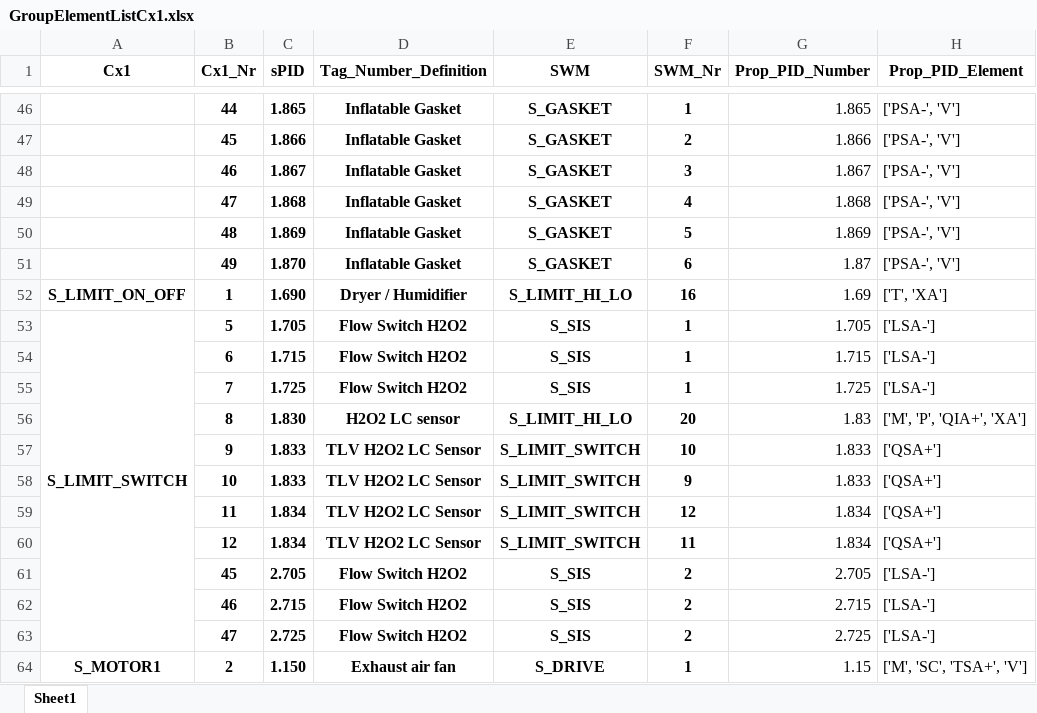
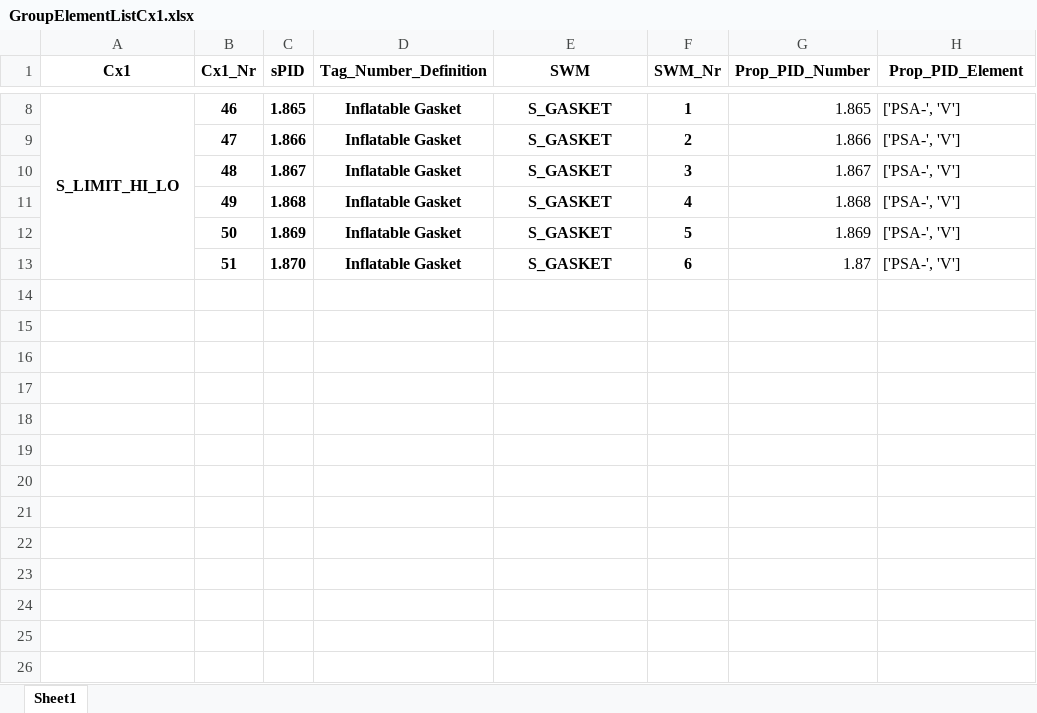
Before and after one commit to emartinskan/epic, an Excel workbook: GroupElementListCx1.xlsx, sheet Sheet1, drawn as a sheet; only a part is shown, gaps mark what is left out; values as stored, in another font and other column widths than the file's, no borders; removed rows and columns are numbered as before the commit, all else as after; the diff covers the shown part only; the diff names each change by its address in the sheet, - before the commit and + after, or states it on an @@ line.

```diff
--- a/GroupElementListCx1.xlsx (sheet Sheet1)
+++ b/GroupElementListCx1.xlsx (sheet Sheet1)
-A8 (Cx1): (empty)
+A8 (Cx1): S_LIMIT_HI_LO
+A8:A13 merged
-B8 (Cx1_Nr): 44
+B8 (Cx1_Nr): 46
-B9 (Cx1_Nr): 45
+B9 (Cx1_Nr): 47
-B10 (Cx1_Nr): 46
+B10 (Cx1_Nr): 48
-B11 (Cx1_Nr): 47
+B11 (Cx1_Nr): 49
-B12 (Cx1_Nr): 48
+B12 (Cx1_Nr): 50
-B13 (Cx1_Nr): 49
+B13 (Cx1_Nr): 51
-row 52: S_LIMIT_ON_OFF | 1 | 1.690 | Dryer / Humidifier | S_LIMIT_HI_LO | 16 | 1.69 | ['T', 'XA']
-row 53: S_LIMIT_SWITCH | 5 | 1.705 | Flow Switch H2O2 | S_SIS | 1 | 1.705 | ['LSA-']
-row 54:  | 6 | 1.715 | Flow Switch H2O2 | S_SIS | 1 | 1.715 | ['LSA-']
-row 55:  | 7 | 1.725 | Flow Switch H2O2 | S_SIS | 1 | 1.725 | ['LSA-']
-row 56:  | 8 | 1.830 | H2O2 LC sensor | S_LIMIT_HI_LO | 20 | 1.83 | ['M', 'P', 'QIA+', 'XA']
-row 57:  | 9 | 1.833 | TLV H2O2 LC Sensor | S_LIMIT_SWITCH | 10 | 1.833 | ['QSA+']
-row 58:  | 10 | 1.833 | TLV H2O2 LC Sensor | S_LIMIT_SWITCH | 9 | 1.833 | ['QSA+']
-row 59:  | 11 | 1.834 | TLV H2O2 LC Sensor | S_LIMIT_SWITCH | 12 | 1.834 | ['QSA+']
-row 60:  | 12 | 1.834 | TLV H2O2 LC Sensor | S_LIMIT_SWITCH | 11 | 1.834 | ['QSA+']
-row 61:  | 45 | 2.705 | Flow Switch H2O2 | S_SIS | 2 | 2.705 | ['LSA-']
-row 62:  | 46 | 2.715 | Flow Switch H2O2 | S_SIS | 2 | 2.715 | ['LSA-']
-row 63:  | 47 | 2.725 | Flow Switch H2O2 | S_SIS | 2 | 2.725 | ['LSA-']
-row 64: S_MOTOR1 | 2 | 1.150 | Exhaust air fan | S_DRIVE | 1 | 1.15 | ['M', 'SC', 'TSA+', 'V']
```
Also changed, not shown: 77 removed rows, 6 edited cells and merged cells elsewhere in this sheet, GroupElementList.xlsx, GroupElementListModular.xlsx, 3 other files.
